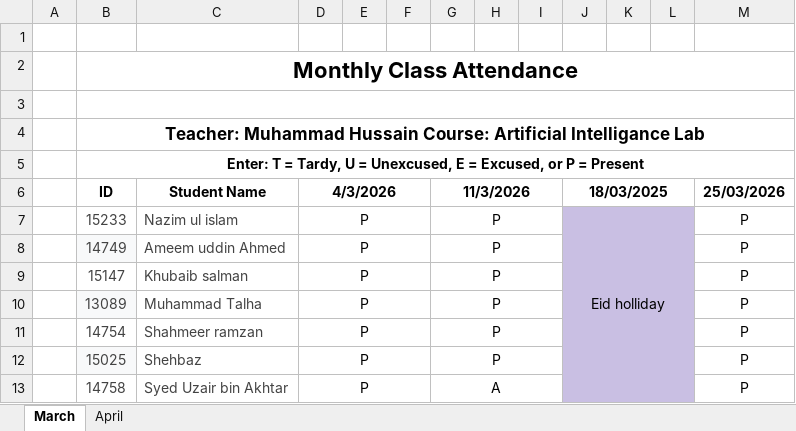
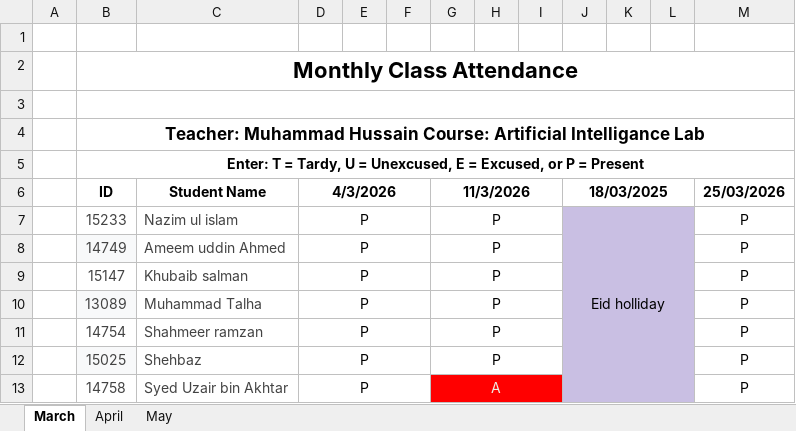
Before and after one commit to hussain7006/Air-Uni, an Excel workbook: AIAndNN/spring2026/AI_Attendance_Lab.xlsx, sheet March, drawn as a sheet; values as stored, in another font and other column widths than the file's, no borders; conditional formats not drawn; the diff names each change by its address in the sheet, - before the commit and + after, or states it on an @@ line.

```diff
--- a/AIAndNN/spring2026/AI_Attendance_Lab.xlsx (sheet March)
+++ b/AIAndNN/spring2026/AI_Attendance_Lab.xlsx (sheet March)
+sheet tab: May
-G13:I13 fill: none
+G13:I13 fill: #FF0000
-G13 text colour: black
+G13 text colour: #EEECE2
```
Also changed, not shown: sheet April, AIAndNN/spring2026/AI_Attendance_Theory.xlsx, AIAndNN/spring2026/theory/Grade/breakup.xlsx, 2 other files.
